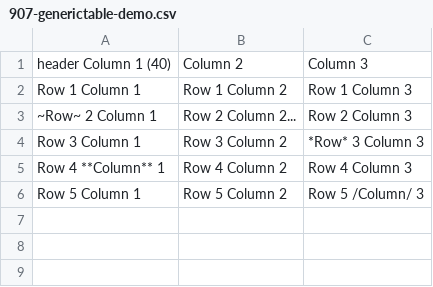
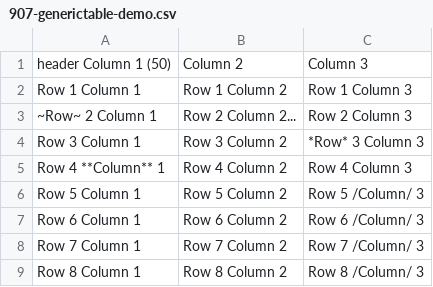
Before and after one commit to adrienmeli/UniversalDispatchR, a CSV file: pdfdata/907-generictable-demo.csv, drawn as a sheet.

```diff
--- a/pdfdata/907-generictable-demo.csv
+++ b/pdfdata/907-generictable-demo.csv
@@ -1,2 +1,2 @@
-header Column 1 (40);Column 2;Column 3
+header Column 1 (50);Column 2;Column 3
 Row 1 Column 1; Row 1 Column 2; Row 1 Column 3
@@ -6 +6,4 @@ Row 4 **Column** 1; Row 4 Column 2; Row 4 Column 3
 Row 5 Column 1; Row 5 Column 2; Row 5 /Column/ 3
+Row 6 Column 1; Row 6 Column 2; Row 6 /Column/ 3
+Row 7 Column 1; Row 7 Column 2; Row 7 /Column/ 3
+Row 8 Column 1; Row 8 Column 2; Row 8 /Column/ 3
```
Also changed, not shown: pdfdata/901-vocabulary-demo.csv, pdfdata/913-article-demo.csv, 6 other files.
